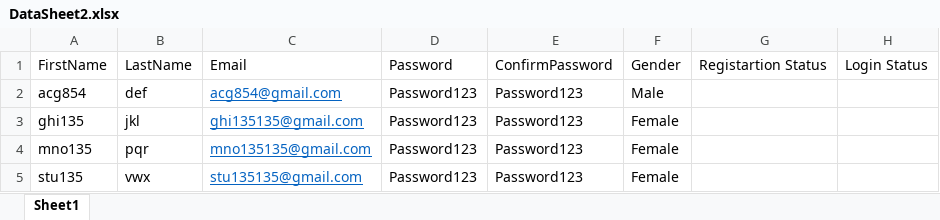
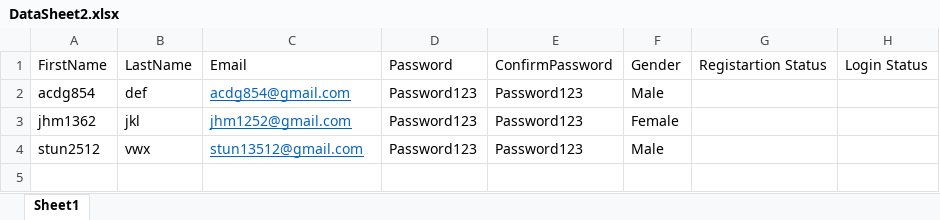
Before and after one commit to basusk81/DemoWebShop1, an Excel workbook: SeleniumFramework9/Excels/DataSheet2.xlsx, sheet Sheet1, drawn as a sheet; values as stored, in another font and other column widths than the file's, no borders; removed rows and columns are numbered as before the commit, all else as after; the diff names each change by its address in the sheet, - before the commit and + after, or states it on an @@ line.

```diff
--- a/SeleniumFramework9/Excels/DataSheet2.xlsx (sheet Sheet1)
+++ b/SeleniumFramework9/Excels/DataSheet2.xlsx (sheet Sheet1)
-A2: acg854
+A2: acdg854
-C2: acg854@gmail.com
+C2: acdg854@gmail.com
-A3: ghi135
+A3: jhm1362
-C3: ghi135135@gmail.com
+C3: jhm1252@gmail.com
-row 4: mno135 | pqr | mno135135@gmail.com | Password123 | Password123 | Female
-A4: stu135
+A4: stun2512
-C4: stu135135@gmail.com
+C4: stun13512@gmail.com
-F4: Female
+F4: Male
```
Also changed, not shown: SeleniumFramework9/Excels/DataSheet3.xlsx, SeleniumFramework9/Excels/DataSheet4.xlsx, 18 other files.
